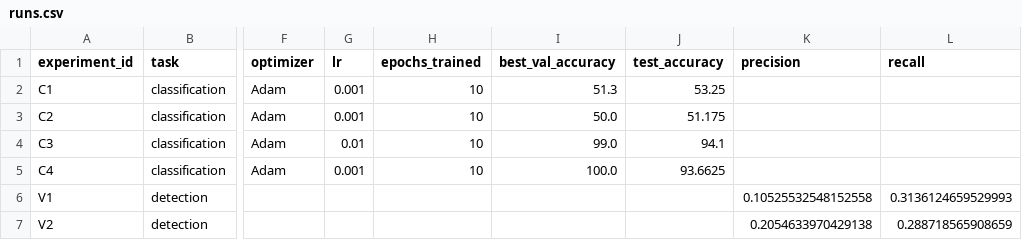
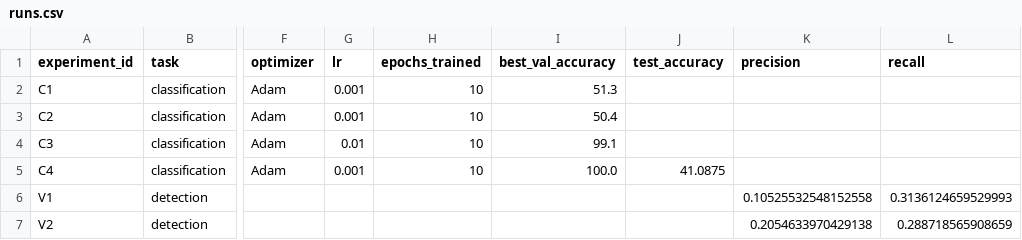
Before and after one commit to NeAndrew/aie-andrew04, a CSV file: homeworks/HW10-11/artifacts/runs.csv, drawn as a sheet; only a part is shown, gaps mark what is left out; the diff names each change by its address in the sheet, - before the commit and + after, or states it on an @@ line.

```diff
--- a/homeworks/HW10-11/artifacts/runs.csv
+++ b/homeworks/HW10-11/artifacts/runs.csv
-J2 (test_accuracy): 53.25
+J2 (test_accuracy): (empty)
-I3 (best_val_accuracy): 50.0
+I3 (best_val_accuracy): 50.4
-J3 (test_accuracy): 51.175
+J3 (test_accuracy): (empty)
-I4 (best_val_accuracy): 99.0
+I4 (best_val_accuracy): 99.1
-J4 (test_accuracy): 94.1
+J4 (test_accuracy): (empty)
-J5 (test_accuracy): 93.6625
+J5 (test_accuracy): 41.0875
```
Also changed, not shown: 6 other files.
